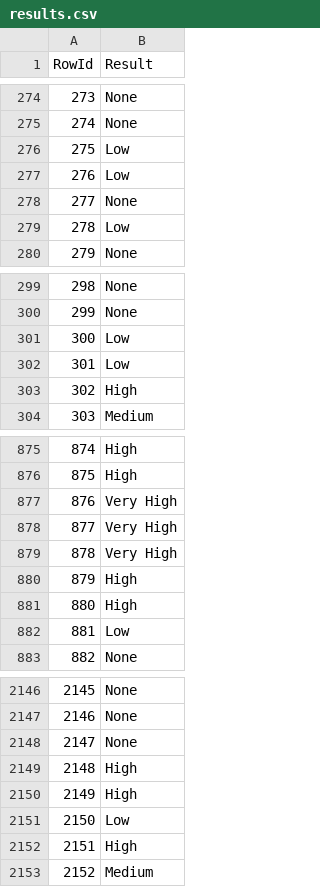
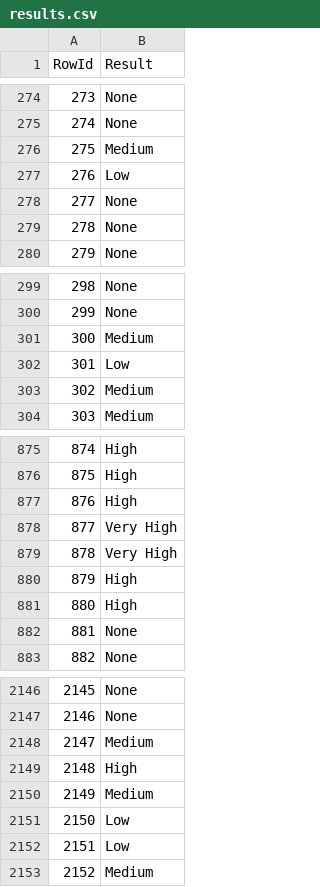
Before and after one commit to orlandopalmeira/Trabalho-DAA-2023-2024, a CSV file: Tarefa_2/results.csv, drawn as a sheet; only a part is shown, gaps mark what is left out; the diff covers the shown part only.

Commit message:
melhoria na tarefa da competição

```diff
--- a/Tarefa_2/results.csv
+++ b/Tarefa_2/results.csv
@@ -275,6 +275,6 @@ RowId,Result
 274,None
-275,Low
+275,Medium
 276,Low
 277,None
-278,Low
+278,None
 279,None
@@ -300,5 +300,5 @@ RowId,Result
 299,None
-300,Low
+300,Medium
 301,Low
-302,High
+302,Medium
 303,Medium
@@ -876,3 +876,3 @@ RowId,Result
 875,High
-876,Very High
+876,High
 877,Very High
@@ -881,3 +881,3 @@ RowId,Result
 880,High
-881,Low
+881,None
 882,None
@@ -2147,7 +2147,7 @@ RowId,Result
 2146,None
-2147,None
+2147,Medium
 2148,High
-2149,High
+2149,Medium
 2150,Low
-2151,High
+2151,Low
 2152,Medium
```
Also changed, not shown: 36 edited cells elsewhere in this file, 2 other files.
